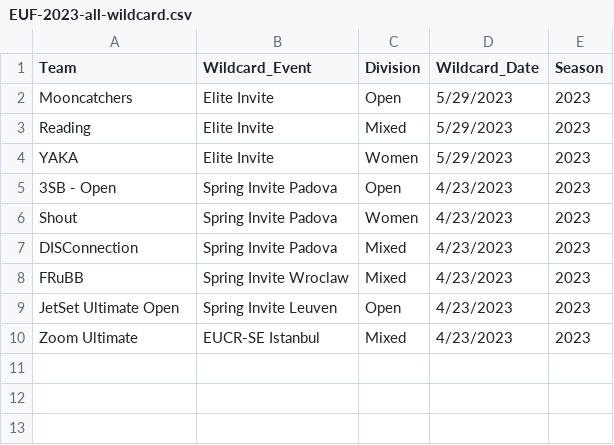
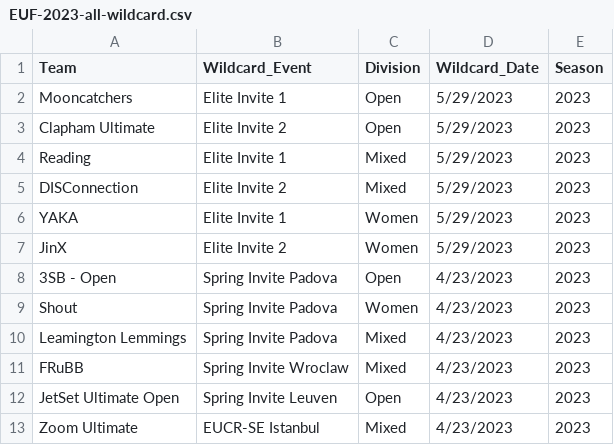
Before and after one commit to vasurav/eucs_explorer, a CSV file: data/2023/EUF-2023-all-wildcard.csv, drawn as a sheet.

Commit message:
Added some Elite Invite wildcards.

```diff
--- a/data/2023/EUF-2023-all-wildcard.csv
+++ b/data/2023/EUF-2023-all-wildcard.csv
@@ -1,8 +1,11 @@
 Team,Wildcard_Event,Division,Wildcard_Date,Season
-Mooncatchers,Elite Invite,Open,5/29/2023,2023
-Reading,Elite Invite,Mixed,5/29/2023,2023
-YAKA,Elite Invite,Women,5/29/2023,2023
+Mooncatchers,Elite Invite 1,Open,5/29/2023,2023
+Clapham Ultimate,Elite Invite 2,Open,5/29/2023,2023
+Reading,Elite Invite 1,Mixed,5/29/2023,2023
+DISConnection,Elite Invite 2,Mixed,5/29/2023,2023
+YAKA,Elite Invite 1,Women,5/29/2023,2023
+JinX,Elite Invite 2,Women,5/29/2023,2023
 3SB - Open,Spring Invite Padova,Open,4/23/2023,2023
 Shout,Spring Invite Padova,Women,4/23/2023,2023
-DISConnection,Spring Invite Padova,Mixed,4/23/2023,2023
+Leamington Lemmings,Spring Invite Padova,Mixed,4/23/2023,2023
 FRuBB,Spring Invite Wroclaw,Mixed,4/23/2023,2023
```
